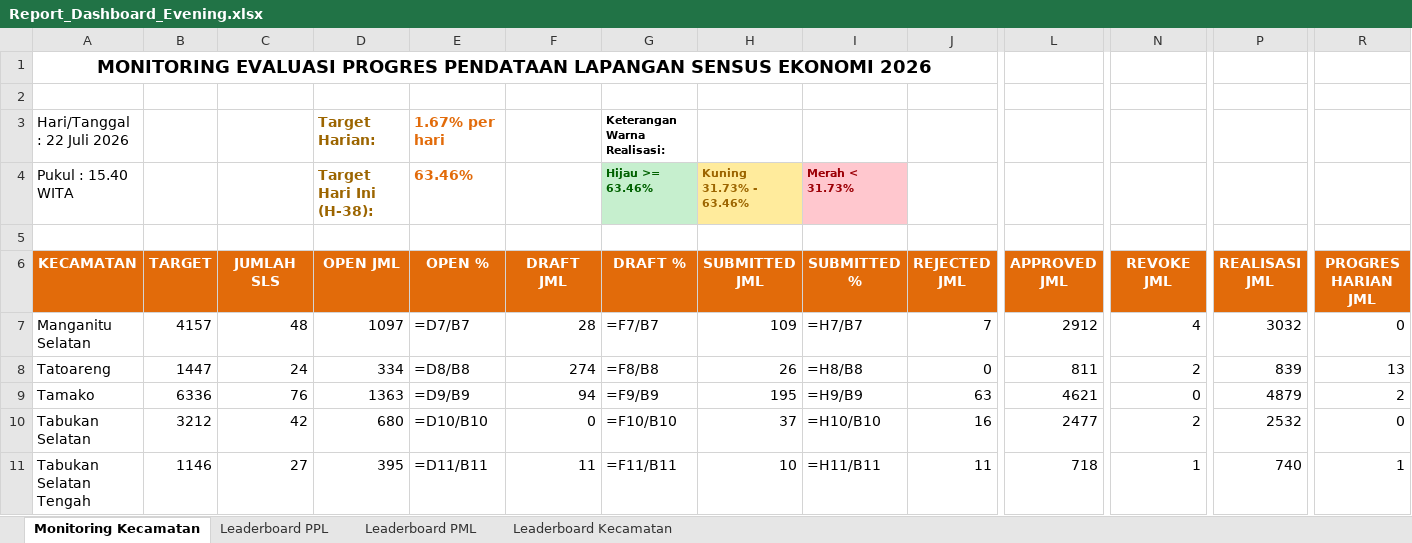
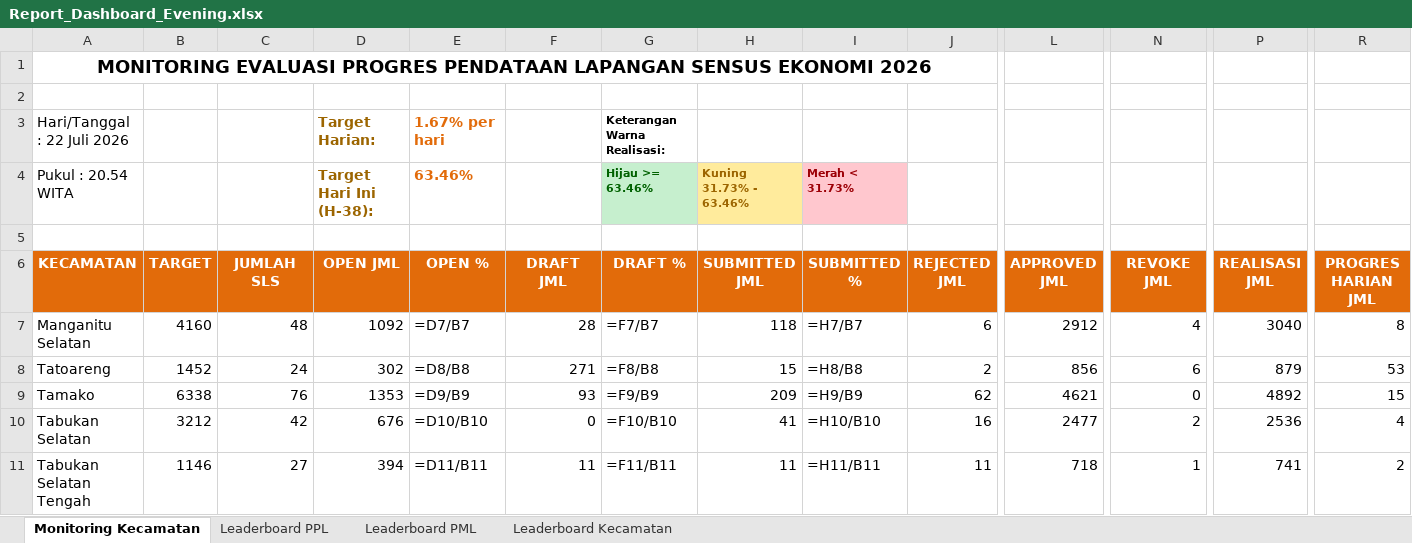
Before and after one commit to danimat15/fasih-sm-scrapper, an Excel workbook: dashboard/public/Report_Dashboard_Evening.xlsx, sheet Monitoring Kecamatan, drawn as a sheet; only a part is shown, gaps mark what is left out; values as stored, in another font and other column widths than the file's, no borders; formulas without a stored value are shown as written; the diff covers the shown part only; the diff names each change by its address in the sheet, - before the commit and + after, or states it on an @@ line.

Commit message:
Update data: 22 Juli 2026 pukul 20.54 WITA

```diff
--- a/dashboard/public/Report_Dashboard_Evening.xlsx (sheet Monitoring Kecamatan)
+++ b/dashboard/public/Report_Dashboard_Evening.xlsx (sheet Monitoring Kecamatan)
-A4 (KECAMATAN): Pukul : 15.40 WITA
+A4 (KECAMATAN): Pukul : 20.54 WITA
-B7 (TARGET): 4157
+B7 (TARGET): 4160
-D7 (OPEN JML): 1097
+D7 (OPEN JML): 1092
-H7 (SUBMITTED JML): 109
+H7 (SUBMITTED JML): 118
-J7 (REJECTED JML): 7
+J7 (REJECTED JML): 6
-P7 (REALISASI JML): 3032
+P7 (REALISASI JML): 3040
-R7 (PROGRES HARIAN JML): 0
+R7 (PROGRES HARIAN JML): 8
-B8 (TARGET): 1447
+B8 (TARGET): 1452
-D8 (OPEN JML): 334
+D8 (OPEN JML): 302
-F8 (DRAFT JML): 274
+F8 (DRAFT JML): 271
-H8 (SUBMITTED JML): 26
+H8 (SUBMITTED JML): 15
-J8 (REJECTED JML): 0
+J8 (REJECTED JML): 2
-L8 (APPROVED JML): 811
+L8 (APPROVED JML): 856
-N8 (REVOKE JML): 2
+N8 (REVOKE JML): 6
-P8 (REALISASI JML): 839
+P8 (REALISASI JML): 879
-R8 (PROGRES HARIAN JML): 13
+R8 (PROGRES HARIAN JML): 53
-B9 (TARGET): 6336
+B9 (TARGET): 6338
-D9 (OPEN JML): 1363
+D9 (OPEN JML): 1353
-F9 (DRAFT JML): 94
+F9 (DRAFT JML): 93
-H9 (SUBMITTED JML): 195
+H9 (SUBMITTED JML): 209
-J9 (REJECTED JML): 63
+J9 (REJECTED JML): 62
-P9 (REALISASI JML): 4879
+P9 (REALISASI JML): 4892
-R9 (PROGRES HARIAN JML): 2
+R9 (PROGRES HARIAN JML): 15
-D10 (OPEN JML): 680
+D10 (OPEN JML): 676
-H10 (SUBMITTED JML): 37
+H10 (SUBMITTED JML): 41
-P10 (REALISASI JML): 2532
+P10 (REALISASI JML): 2536
-R10 (PROGRES HARIAN JML): 0
+R10 (PROGRES HARIAN JML): 4
-D11 (OPEN JML): 395
+D11 (OPEN JML): 394
-H11 (SUBMITTED JML): 10
+H11 (SUBMITTED JML): 11
-P11 (REALISASI JML): 740
+P11 (REALISASI JML): 741
-R11 (PROGRES HARIAN JML): 1
+R11 (PROGRES HARIAN JML): 2
```
Also changed, not shown: 59 edited cells elsewhere in this sheet, sheet Leaderboard PPL, sheet Leaderboard PML, sheet Leaderboard Kecamatan, dashboard/public/Monev_Pendataan_SE2026_Evening.xlsx, dashboard/public/Monev_Pendataan_SE2026_Latest.xlsx, 11 other files.
